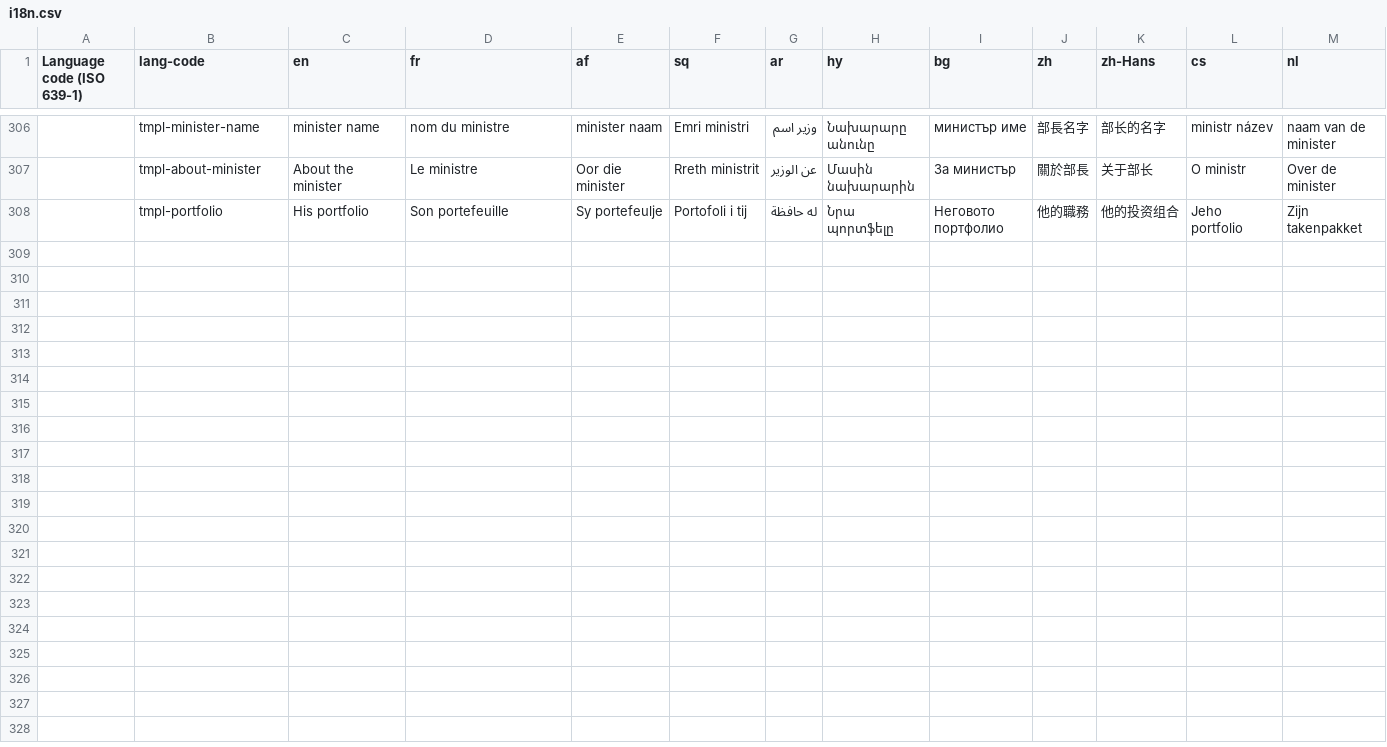
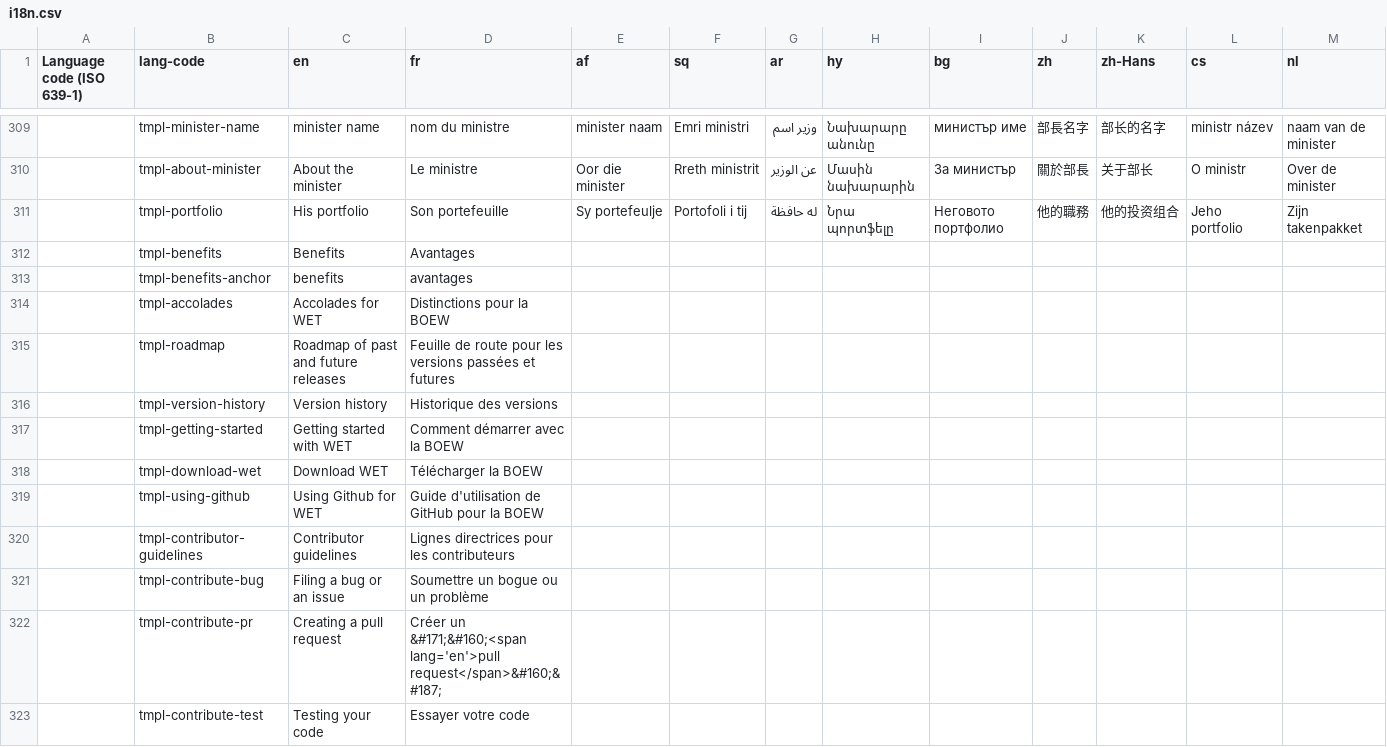
Before and after one commit to zhishare751283865MelindaSmith/wet-boew, a CSV file: src/i18n/i18n.csv, drawn as a sheet; only a part is shown, gaps mark what is left out; rows hold the shown columns only; the diff covers the shown part only; the diff names each change by its address in the sheet, - before the commit and + after, or states it on an @@ line.

```diff
--- a/src/i18n/i18n.csv
+++ b/src/i18n/i18n.csv
+row 312:  | tmpl-benefits | Benefits | Avantages
+row 313:  | tmpl-benefits-anchor | benefits | avantages
+row 314:  | tmpl-accolades | Accolades for WET | Distinctions pour la BOEW
+row 315:  | tmpl-roadmap | Roadmap of past and future releases | Feuille de route pour les versions passées et futures
+row 316:  | tmpl-version-history | Version history | Historique des versions
+row 317:  | tmpl-getting-started | Getting started with WET | Comment démarrer avec la BOEW
+row 318:  | tmpl-download-wet | Download WET | Télécharger la BOEW
+row 319:  | tmpl-using-github | Using Github for WET | Guide d'utilisation de GitHub pour la BOEW
+row 320:  | tmpl-contributor-guidelines | Contributor guidelines | Lignes directrices pour les contributeurs
+row 321:  | tmpl-contribute-bug | Filing a bug or an issue | Soumettre un bogue ou un problème
+row 322:  | tmpl-contribute-pr | Creating a pull request | Créer un &#171;&#160;<span lang='en'>pull request</span>&#160;&#187;
+row 323:  | tmpl-contribute-test | Testing your code | Essayer votre code
```
Also changed, not shown: 15 added rows and 3 edited cells elsewhere in this file, 37 other files.
